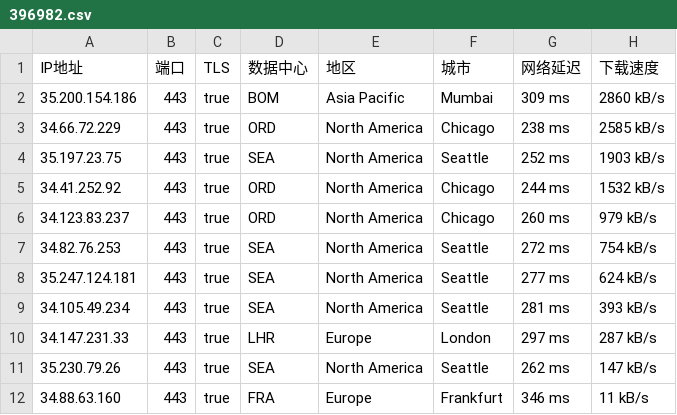
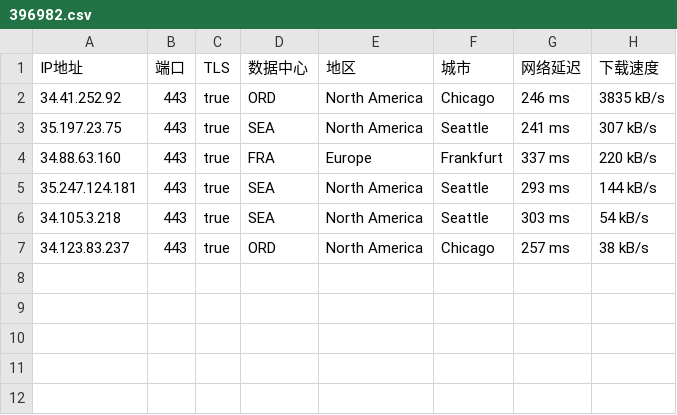
Before and after one commit to o2sky/yxip, a CSV file: ct/396982.csv, drawn as a sheet.

```diff
--- a/ct/396982.csv
+++ b/ct/396982.csv
@@ -1,12 +1,7 @@
 IP地址,端口,TLS,数据中心,地区,城市,网络延迟,下载速度
-35.200.154.186,443,true,BOM,Asia Pacific,Mumbai,309 ms,2860 kB/s
-34.66.72.229,443,true,ORD,North America,Chicago,238 ms,2585 kB/s
-35.197.23.75,443,true,SEA,North America,Seattle,252 ms,1903 kB/s
-34.41.252.92,443,true,ORD,North America,Chicago,244 ms,1532 kB/s
-34.123.83.237,443,true,ORD,North America,Chicago,260 ms,979 kB/s
-34.82.76.253,443,true,SEA,North America,Seattle,272 ms,754 kB/s
-35.247.124.181,443,true,SEA,North America,Seattle,277 ms,624 kB/s
-34.105.49.234,443,true,SEA,North America,Seattle,281 ms,393 kB/s
-34.147.231.33,443,true,LHR,Europe,London,297 ms,287 kB/s
-35.230.79.26,443,true,SEA,North America,Seattle,262 ms,147 kB/s
-34.88.63.160,443,true,FRA,Europe,Frankfurt,346 ms,11 kB/s
+34.41.252.92,443,true,ORD,North America,Chicago,246 ms,3835 kB/s
+35.197.23.75,443,true,SEA,North America,Seattle,241 ms,307 kB/s
+34.88.63.160,443,true,FRA,Europe,Frankfurt,337 ms,220 kB/s
+35.247.124.181,443,true,SEA,North America,Seattle,293 ms,144 kB/s
+34.105.3.218,443,true,SEA,North America,Seattle,303 ms,54 kB/s
+34.123.83.237,443,true,ORD,North America,Chicago,257 ms,38 kB/s
```
Also changed, not shown: ct/16509.csv, ct/31898.csv, 3 other files.
